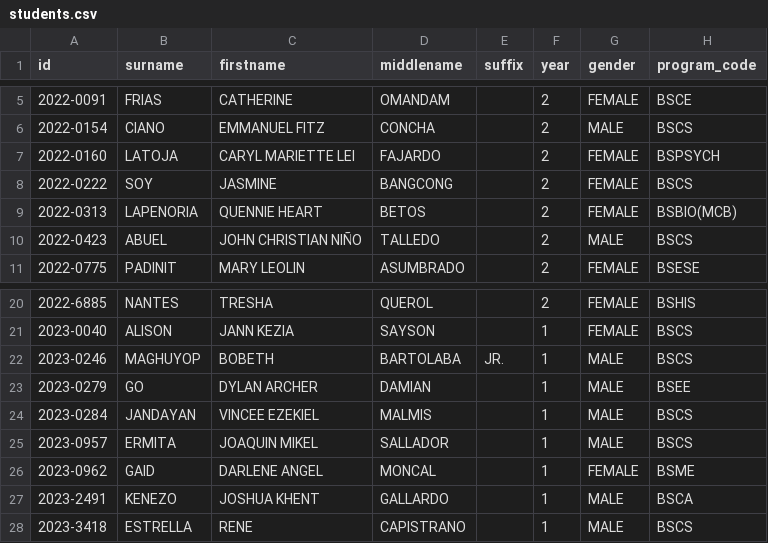
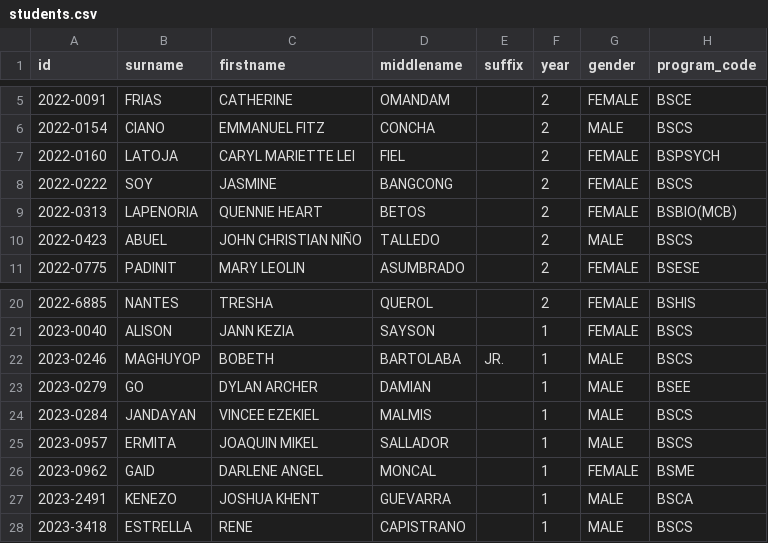
Before and after one commit to vhs-axo/Simple-Student-Information-System, a CSV file: data/students.csv, drawn as a sheet; only a part is shown, gaps mark what is left out.

Commit message:
Student data edits

```diff
--- a/data/students.csv
+++ b/data/students.csv
@@ -6,3 +6,3 @@ id,surname,firstname,middlename,suffix,year,gender,program_code
 2022-0154,CIANO,EMMANUEL FITZ,CONCHA,,2,MALE,BSCS
-2022-0160,LATOJA,CARYL MARIETTE LEI,FAJARDO,,2,FEMALE,BSPSYCH
+2022-0160,LATOJA,CARYL MARIETTE LEI,FIEL,,2,FEMALE,BSPSYCH
 2022-0222,SOY,JASMINE,BANGCONG,,2,FEMALE,BSCS
@@ -26,3 +26,3 @@ id,surname,firstname,middlename,suffix,year,gender,program_code
 2023-0962,GAID,DARLENE ANGEL,MONCAL,,1,FEMALE,BSME
-2023-2491,KENEZO,JOSHUA KHENT,GALLARDO,,1,MALE,BSCA
+2023-2491,KENEZO,JOSHUA KHENT,GUEVARRA,,1,MALE,BSCA
 2023-3418,ESTRELLA,RENE,CAPISTRANO,,1,MALE,BSCS
```
